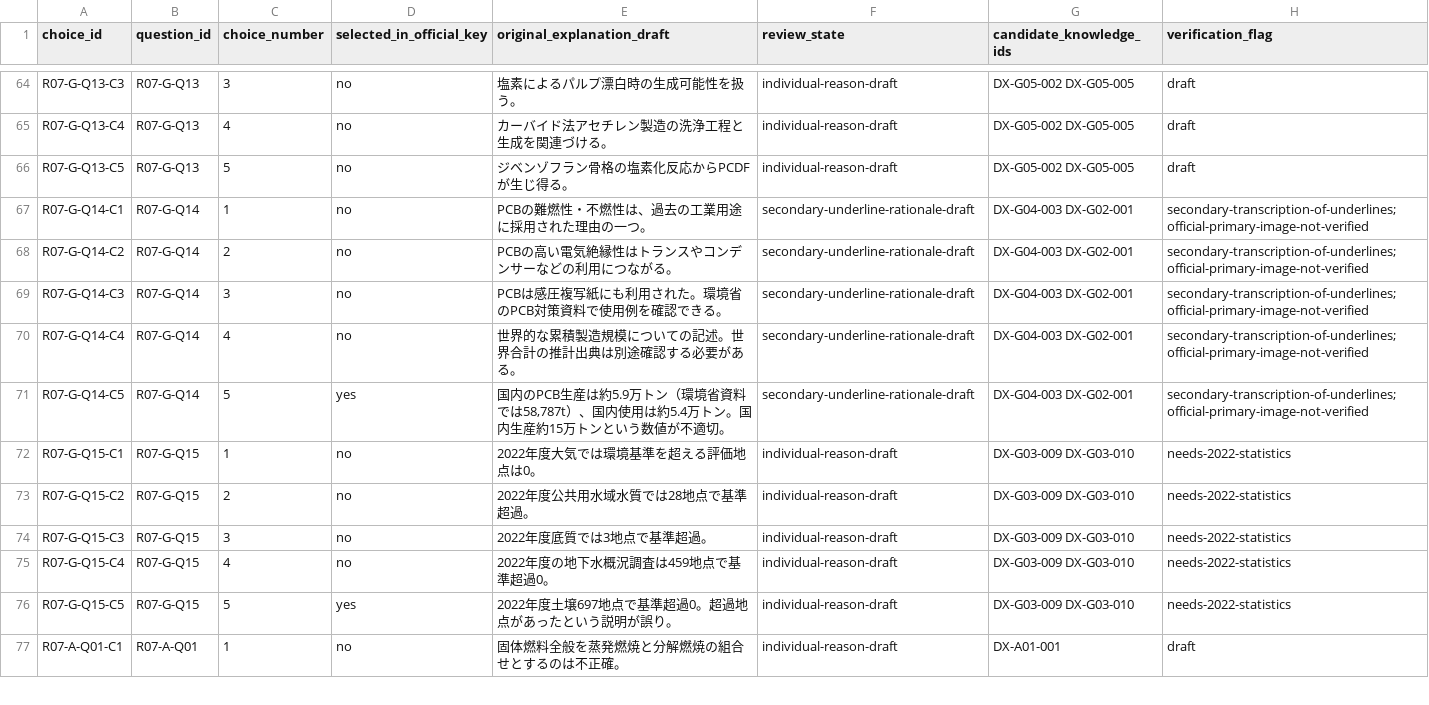
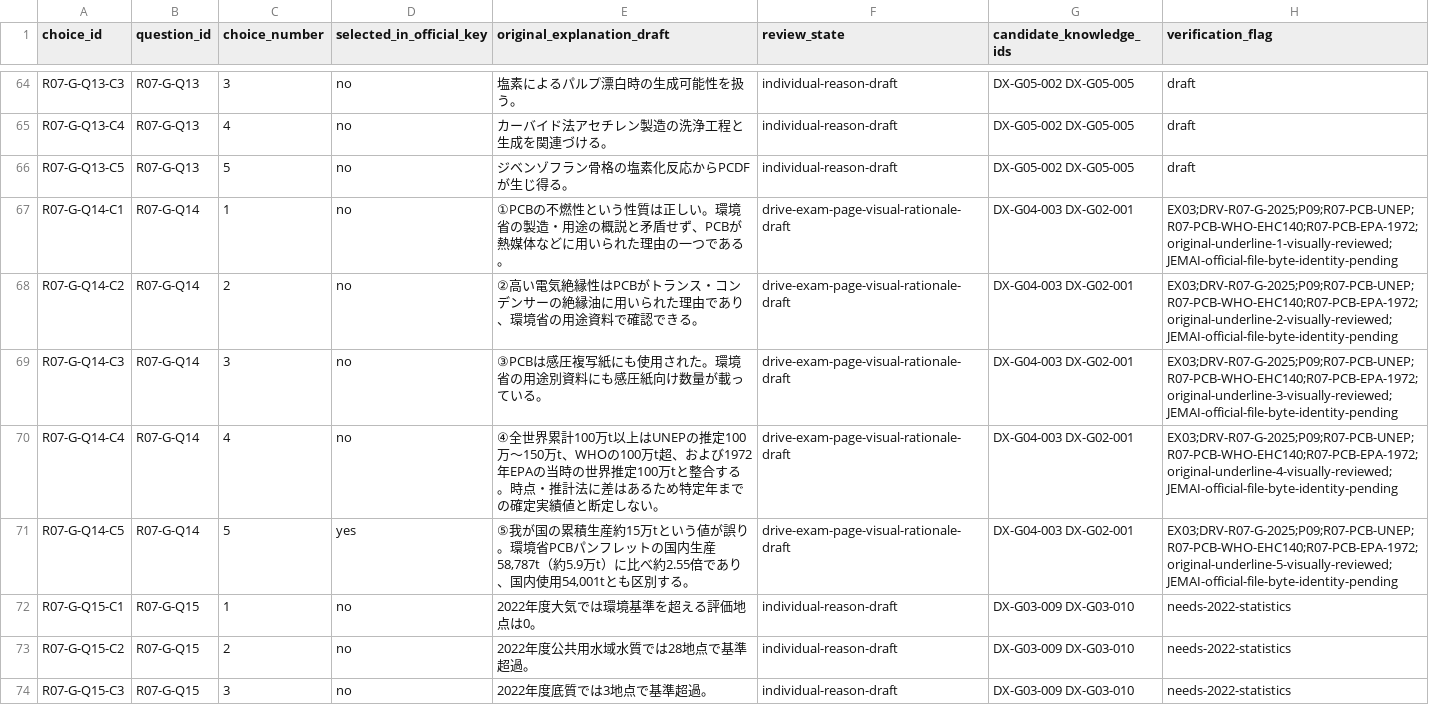
Before and after one commit to rhodanus2179/dioxin-studyware, a CSV file: docs/research/r07-choice-review.csv, drawn as a sheet; only a part is shown, gaps mark what is left out; the shorter side is filled out with more unchanged rows.

```diff
--- a/docs/research/r07-choice-review.csv
+++ b/docs/research/r07-choice-review.csv
@@ -66,7 +66,7 @@
 "R07-G-Q13-C5","R07-G-Q13","5","no","ジベンゾフラン骨格の塩素化反応からPCDFが生じ得る。","individual-reason-draft","DX-G05-002 DX-G05-005","draft"
-"R07-G-Q14-C1","R07-G-Q14","1","no","PCBの難燃性・不燃性は、過去の工業用途に採用された理由の一つ。","secondary-underline-rationale-draft","DX-G04-003 DX-G02-001","secondary-transcription-of-underlines;official-primary-image-not-verified"
-"R07-G-Q14-C2","R07-G-Q14","2","no","PCBの高い電気絶縁性はトランスやコンデンサーなどの利用につながる。","secondary-underline-rationale-draft","DX-G04-003 DX-G02-001","secondary-transcription-of-underlines;official-primary-image-not-verified"
-"R07-G-Q14-C3","R07-G-Q14","3","no","PCBは感圧複写紙にも利用された。環境省のPCB対策資料で使用例を確認できる。","secondary-underline-rationale-draft","DX-G04-003 DX-G02-001","secondary-transcription-of-underlines;official-primary-image-not-verified"
-"R07-G-Q14-C4","R07-G-Q14","4","no","世界的な累積製造規模についての記述。世界合計の推計出典は別途確認する必要がある。","secondary-underline-rationale-draft","DX-G04-003 DX-G02-001","secondary-transcription-of-underlines;official-primary-image-not-verified"
-"R07-G-Q14-C5","R07-G-Q14","5","yes","国内のPCB生産は約5.9万トン（環境省資料では58,787t）、国内使用は約5.4万トン。国内生産約15万トンという数値が不適切。","secondary-underline-rationale-draft","DX-G04-003 DX-G02-001","secondary-transcription-of-underlines;official-primary-image-not-verified"
+"R07-G-Q14-C1","R07-G-Q14","1","no","①PCBの不燃性という性質は正しい。環境省の製造・用途の概説と矛盾せず、PCBが熱媒体などに用いられた理由の一つである。","drive-exam-page-visual-rationale-draft","DX-G04-003 DX-G02-001","EX03;DRV-R07-G-2025;P09;R07-PCB-UNEP;R07-PCB-WHO-EHC140;R07-PCB-EPA-1972;original-underline-1-visually-reviewed;JEMAI-official-file-byte-identity-pending"
+"R07-G-Q14-C2","R07-G-Q14","2","no","②高い電気絶縁性はPCBがトランス・コンデンサーの絶縁油に用いられた理由であり、環境省の用途資料で確認できる。","drive-exam-page-visual-rationale-draft","DX-G04-003 DX-G02-001","EX03;DRV-R07-G-2025;P09;R07-PCB-UNEP;R07-PCB-WHO-EHC140;R07-PCB-EPA-1972;original-underline-2-visually-reviewed;JEMAI-official-file-byte-identity-pending"
+"R07-G-Q14-C3","R07-G-Q14","3","no","③PCBは感圧複写紙にも使用された。環境省の用途別資料にも感圧紙向け数量が載っている。","drive-exam-page-visual-rationale-draft","DX-G04-003 DX-G02-001","EX03;DRV-R07-G-2025;P09;R07-PCB-UNEP;R07-PCB-WHO-EHC140;R07-PCB-EPA-1972;original-underline-3-visually-reviewed;JEMAI-official-file-byte-identity-pending"
+"R07-G-Q14-C4","R07-G-Q14","4","no","④全世界累計100万t以上はUNEPの推定100万～150万t、WHOの100万t超、および1972年EPAの当時の世界推定100万tと整合する。時点・推計法に差はあるため特定年までの確定実績値と断定しない。","drive-exam-page-visual-rationale-draft","DX-G04-003 DX-G02-001","EX03;DRV-R07-G-2025;P09;R07-PCB-UNEP;R07-PCB-WHO-EHC140;R07-PCB-EPA-1972;original-underline-4-visually-reviewed;JEMAI-official-file-byte-identity-pending"
+"R07-G-Q14-C5","R07-G-Q14","5","yes","⑤我が国の累積生産約15万tという値が誤り。環境省PCBパンフレットの国内生産58,787t（約5.9万t）に比べ約2.55倍であり、国内使用54,001tとも区別する。","drive-exam-page-visual-rationale-draft","DX-G04-003 DX-G02-001","EX03;DRV-R07-G-2025;P09;R07-PCB-UNEP;R07-PCB-WHO-EHC140;R07-PCB-EPA-1972;original-underline-5-visually-reviewed;JEMAI-official-file-byte-identity-pending"
 "R07-G-Q15-C1","R07-G-Q15","1","no","2022年度大気では環境基準を超える評価地点は0。","individual-reason-draft","DX-G03-009 DX-G03-010","needs-2022-statistics"
```
Also changed, not shown: docs/research/claim-evidence-audit.csv, docs/research/r07-question-review.csv, 9 other files.
